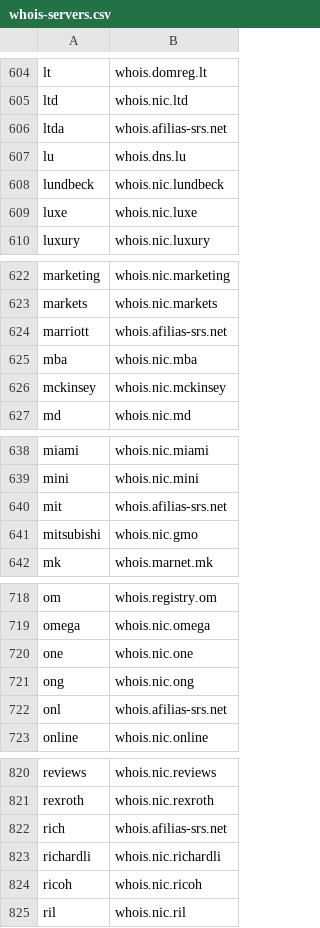
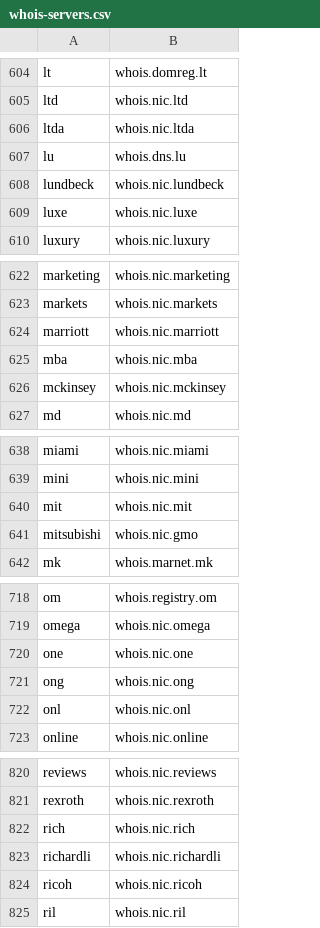
Before and after one commit to RamVasuthevan/whois-server-list, a CSV file: whois-servers.csv, drawn as a sheet; only a part is shown, gaps mark what is left out; the diff covers the shown part only.

```diff
--- a/whois-servers.csv
+++ b/whois-servers.csv
@@ -605,3 +605,3 @@ lt,whois.domreg.lt
 ltd,whois.nic.ltd
-ltda,whois.afilias-srs.net
+ltda,whois.nic.ltda
 lu,whois.dns.lu
@@ -623,3 +623,3 @@ marketing,whois.nic.marketing
 markets,whois.nic.markets
-marriott,whois.afilias-srs.net
+marriott,whois.nic.marriott
 mba,whois.nic.mba
@@ -639,3 +639,3 @@ miami,whois.nic.miami
 mini,whois.nic.mini
-mit,whois.afilias-srs.net
+mit,whois.nic.mit
 mitsubishi,whois.nic.gmo
@@ -721,3 +721,3 @@ one,whois.nic.one
 ong,whois.nic.ong
-onl,whois.afilias-srs.net
+onl,whois.nic.onl
 online,whois.nic.online
@@ -821,3 +821,3 @@ reviews,whois.nic.reviews
 rexroth,whois.nic.rexroth
-rich,whois.afilias-srs.net
+rich,whois.nic.rich
 richardli,whois.nic.richardli
```
Also changed, not shown: 10 edited cells elsewhere in this file, 3 other files.
